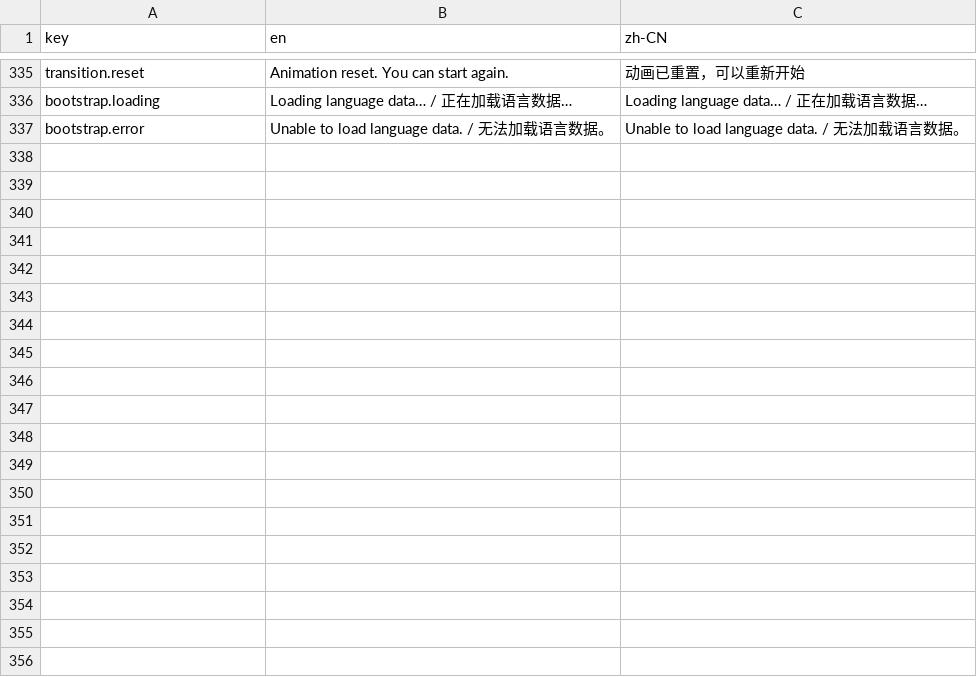
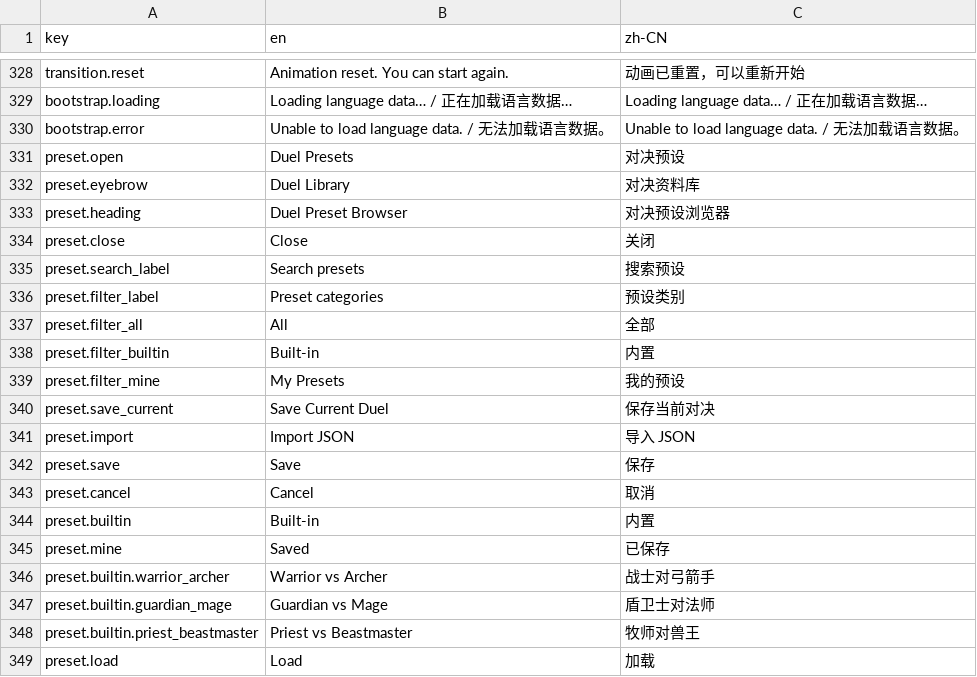
Before and after one commit to Zhu-Junxi/arena-combat-simulator, a CSV file: src/locales/translations.csv, drawn as a sheet; only a part is shown, gaps mark what is left out; the diff covers the shown part only.

Commit message:
Added Duel Preset browser and polished up the user interactions and UI

```diff
--- a/src/locales/translations.csv
+++ b/src/locales/translations.csv
@@ -337 +330,20 @@ bootstrap.loading,Loading language data… / 正在加载语言数据…,Loading
 bootstrap.error,Unable to load language data. / 无法加载语言数据。,Unable to load language data. / 无法加载语言数据。
+preset.open,Duel Presets,对决预设
+preset.eyebrow,Duel Library,对决资料库
+preset.heading,Duel Preset Browser,对决预设浏览器
+preset.close,Close,关闭
+preset.search_label,Search presets,搜索预设
+preset.filter_label,Preset categories,预设类别
+preset.filter_all,All,全部
+preset.filter_builtin,Built-in,内置
+preset.filter_mine,My Presets,我的预设
+preset.save_current,Save Current Duel,保存当前对决
+preset.import,Import JSON,导入 JSON
+preset.save,Save,保存
+preset.cancel,Cancel,取消
+preset.builtin,Built-in,内置
+preset.mine,Saved,已保存
+preset.builtin.warrior_archer,Warrior vs Archer,战士对弓箭手
+preset.builtin.guardian_mage,Guardian vs Mage,盾卫士对法师
+preset.builtin.priest_beastmaster,Priest vs Beastmaster,牧师对兽王
+preset.load,Load,加载
```
Also changed, not shown: 32 added rows and 7 removed rows elsewhere in this file, 22 other files.
